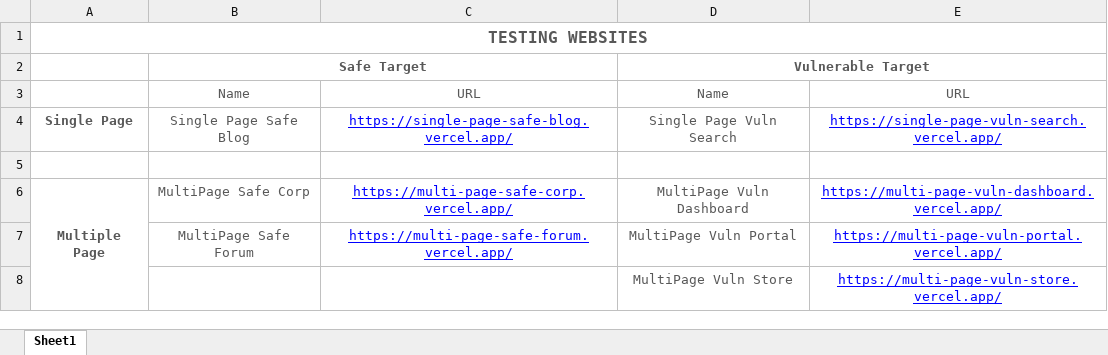
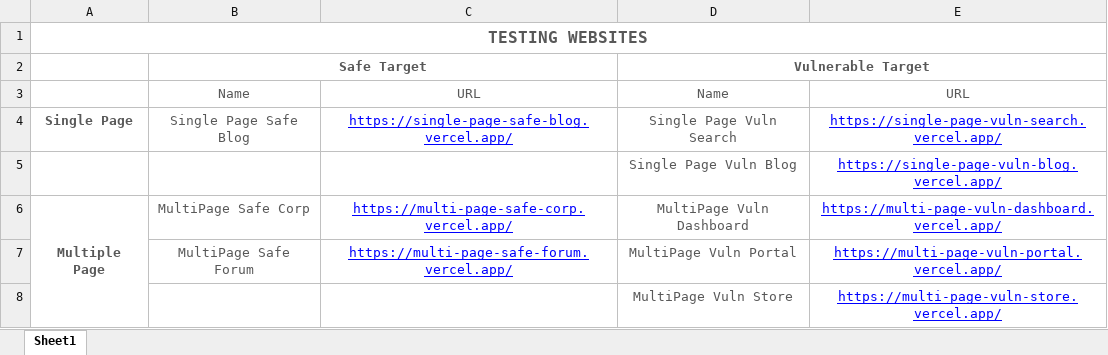
Before and after one commit to Atharva-tech046/Intelligent_XSS_Analyzer, an Excel workbook: Testing_Websites/Testing Websites.xlsx, sheet Sheet1, drawn as a sheet; values as stored, in another font and other column widths than the file's, no borders; charts and pictures not drawn; the diff names each change by its address in the sheet, - before the commit and + after, or states it on an @@ line.

Commit message:
Testing website links

```diff
--- a/Testing_Websites/Testing Websites.xlsx (sheet Sheet1)
+++ b/Testing_Websites/Testing Websites.xlsx (sheet Sheet1)
-row 5: (empty)
+row 5:  |  |  | Single Page Vuln Blog | https://single-page-vuln-blog.vercel.app/
```
